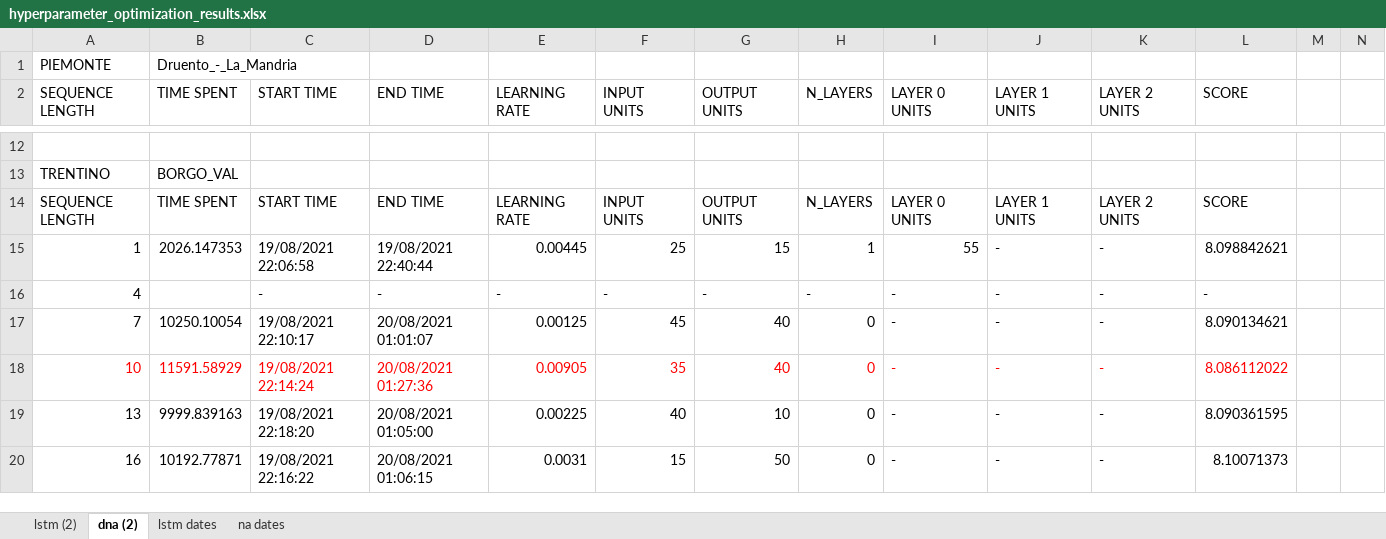
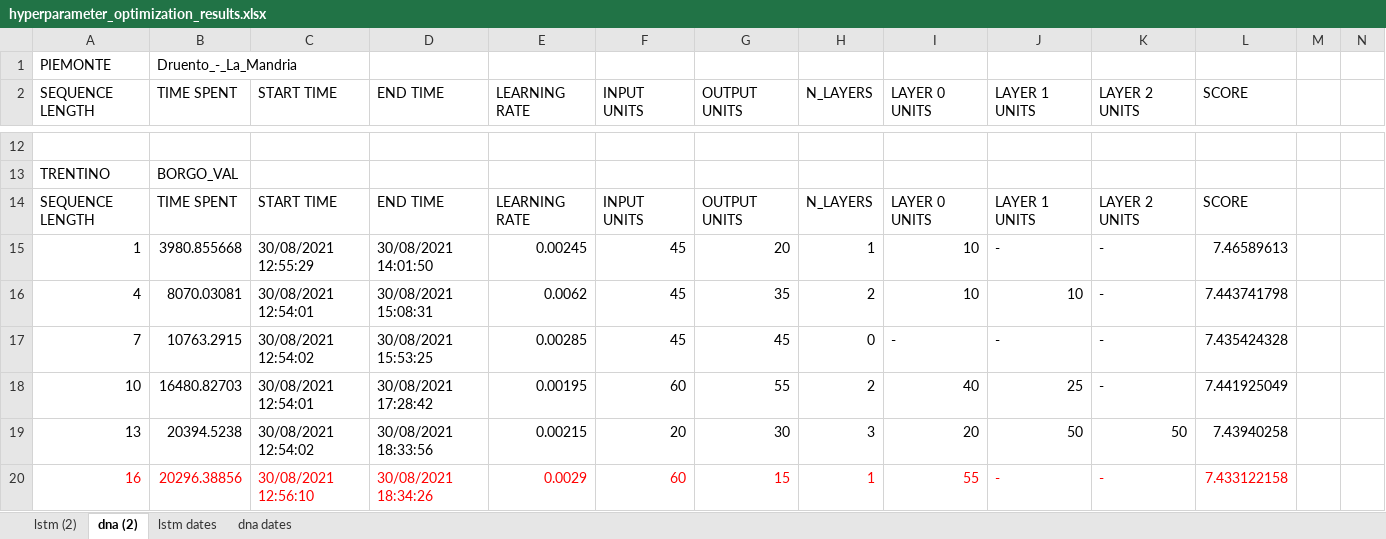
Before and after one commit to DL-WG/Breathe-in-Breathe-out, an Excel workbook: hyperparameter search/NO2/hyperparameter_optimization_results.xlsx, sheet dna (2), drawn as a sheet; only a part is shown, gaps mark what is left out; values as stored, in another font and other column widths than the file's, no borders; removed rows and columns are numbered as before the commit, all else as after; rows hold the shown columns only; the diff covers the shown part only; the diff names each change by its address in the sheet, - before the commit and + after, or states it on an @@ line.

```diff
--- a/hyperparameter search/NO2/hyperparameter_optimization_results.xlsx (sheet dna (2))
+++ b/hyperparameter search/NO2/hyperparameter_optimization_results.xlsx (sheet dna (2))
-sheet tab: na dates
+sheet tab: dna dates
-B15 (TIME SPENT): 2026.147353
+B15 (TIME SPENT): 3980.855668
-C15 (START TIME): 19/08/2021 22:06:58
+C15 (START TIME): 30/08/2021 12:55:29
-D15 (END TIME): 19/08/2021 22:40:44
+D15 (END TIME): 30/08/2021 14:01:50
-E15 (LEARNING RATE): 0.00445
+E15 (LEARNING RATE): 0.00245
-F15 (INPUT UNITS): 25
+F15 (INPUT UNITS): 45
-G15 (OUTPUT UNITS): 15
+G15 (OUTPUT UNITS): 20
-I15 (LAYER 0 UNITS): 55
+I15 (LAYER 0 UNITS): 10
-L15 (SCORE): 8.098842621
+L15 (SCORE): 7.46589613
-row 16: 4 |  | - | - | - | - | - | - | - | - | - | -
+row 16: 4 | 8070.03081 | 30/08/2021 12:54:01 | 30/08/2021 15:08:31 | 0.0062 | 45 | 35 | 2 | 10 | 10 | - | 7.443741798
-B17 (TIME SPENT): 10250.10054
+B17 (TIME SPENT): 10763.2915
-C17 (START TIME): 19/08/2021 22:10:17
+C17 (START TIME): 30/08/2021 12:54:02
-D17 (END TIME): 20/08/2021 01:01:07
+D17 (END TIME): 30/08/2021 15:53:25
-E17 (LEARNING RATE): 0.00125
+E17 (LEARNING RATE): 0.00285
-G17 (OUTPUT UNITS): 40
+G17 (OUTPUT UNITS): 45
-L17 (SCORE): 8.090134621
+L17 (SCORE): 7.435424328
-row 18: 10 | 11591.58929 | 19/08/2021 22:14:24 | 20/08/2021 01:27:36 | 0.00905 | 35 | 40 | 0 | - | - | - | 8.086112022
-row 19: 13 | 9999.839163 | 19/08/2021 22:18:20 | 20/08/2021 01:05:00 | 0.00225 | 40 | 10 | 0 | - | - | - | 8.090361595
+row 18: 10 | 16480.82703 | 30/08/2021 12:54:01 | 30/08/2021 17:28:42 | 0.00195 | 60 | 55 | 2 | 40 | 25 | - | 7.441925049
+row 19: 13 | 20394.5238 | 30/08/2021 12:54:02 | 30/08/2021 18:33:56 | 0.00215 | 20 | 30 | 3 | 20 | 50 | 50 | 7.43940258
-A20:L20 text colour: black
+A20:L20 text colour: #FF0000
-B20 (TIME SPENT): 10192.77871
+B20 (TIME SPENT): 20296.38856
-C20 (START TIME): 19/08/2021 22:16:22
+C20 (START TIME): 30/08/2021 12:56:10
-D20 (END TIME): 20/08/2021 01:06:15
+D20 (END TIME): 30/08/2021 18:34:26
-E20 (LEARNING RATE): 0.0031
+E20 (LEARNING RATE): 0.0029
-F20 (INPUT UNITS): 15
+F20 (INPUT UNITS): 60
-G20 (OUTPUT UNITS): 50
+G20 (OUTPUT UNITS): 15
-H20 (N_LAYERS): 0
+H20 (N_LAYERS): 1
-I20 (LAYER 0 UNITS): -
+I20 (LAYER 0 UNITS): 55
-L20 (SCORE): 8.10071373
+L20 (SCORE): 7.433122158
```
Also changed, not shown: 16 added rows, 16 removed rows, 191 edited cells and cell formats elsewhere in this sheet, sheet dna dates, hyperparameter search/O3/hyperparameter_optimization_results.xlsx, 2 other files.
